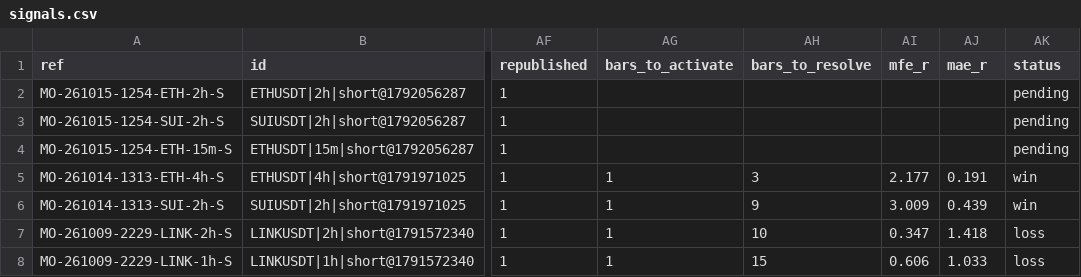
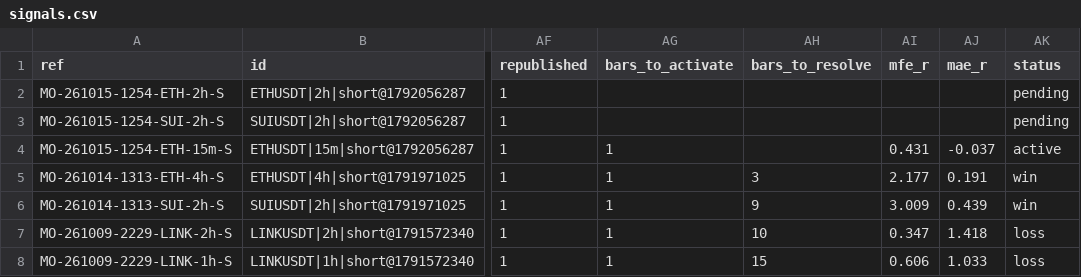
Before and after one commit to msmadanni88/market-observatory, a CSV file: brief/signals.csv, drawn as a sheet; only a part is shown, gaps mark what is left out; the diff names each change by its address in the sheet, - before the commit and + after, or states it on an @@ line.

```diff
--- a/brief/signals.csv
+++ b/brief/signals.csv
-AG4 (bars_to_activate): (empty)
+AG4 (bars_to_activate): 1
-AI4 (mfe_r): (empty)
+AI4 (mfe_r): 0.431
-AJ4 (mae_r): (empty)
+AJ4 (mae_r): -0.037
-AK4 (status): pending
+AK4 (status): active
```
Also changed, not shown: 1 other file.
